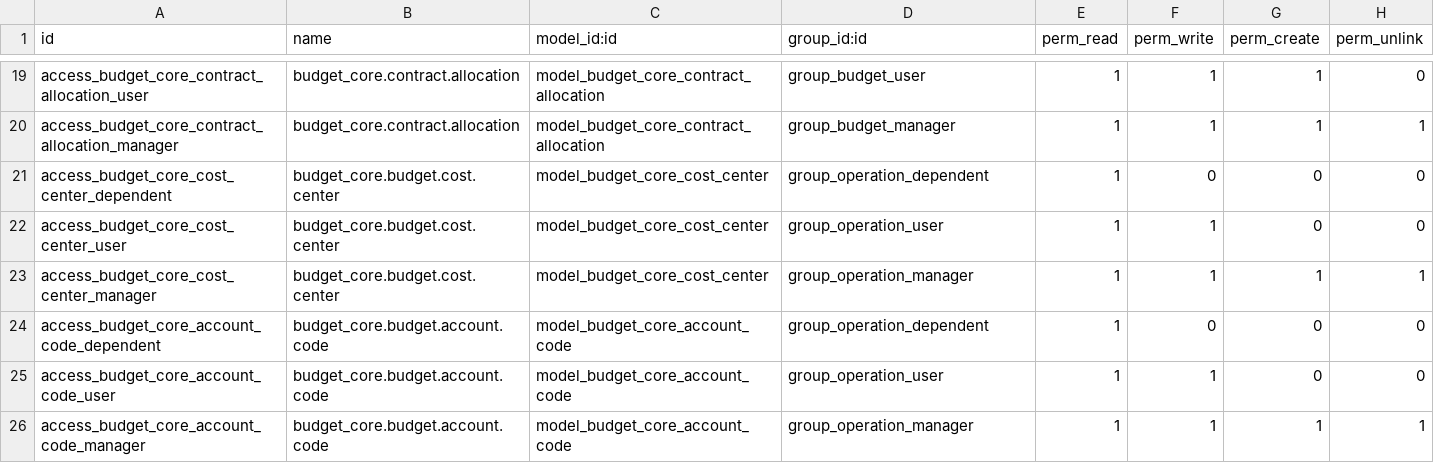
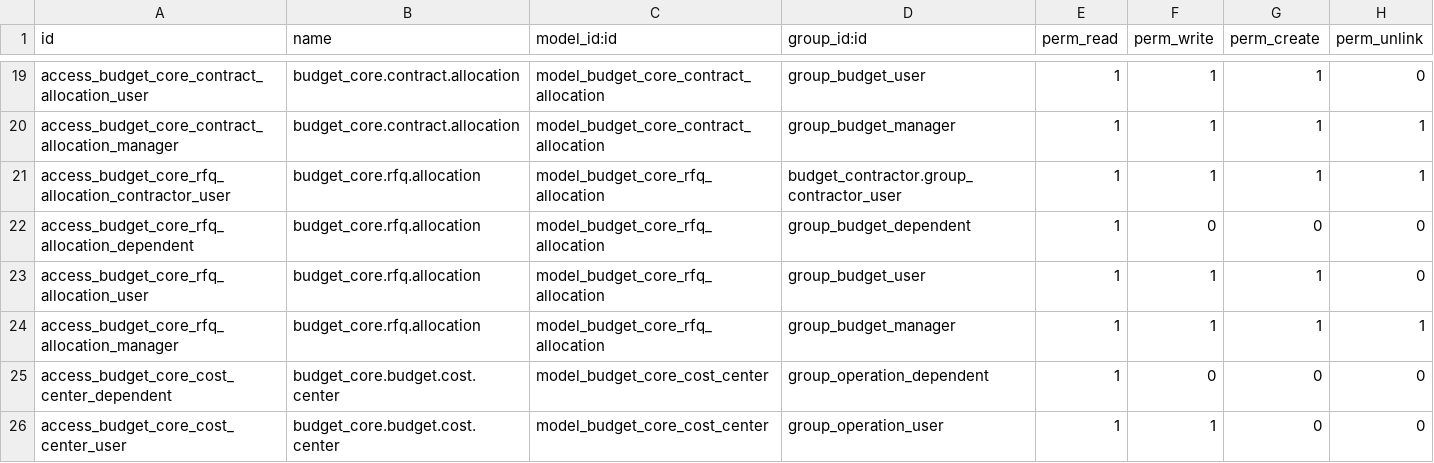
Before and after one commit to Guobower/odoo-budget-core, a CSV file: security/ir.model.access.csv, drawn as a sheet; only a part is shown, gaps mark what is left out; the shorter side is filled out with more unchanged rows; the diff names each change by its address in the sheet, - before the commit and + after, or states it on an @@ line.

Commit message:
added rfq_inheritance to reflect budget in rfq

```diff
--- a/security/ir.model.access.csv
+++ b/security/ir.model.access.csv
+row 21: access_budget_core_rfq_allocation_contractor_user | budget_core.rfq.allocation | model_budget_core_rfq_allocation | budget_contractor.group_contractor_user | 1 | 1 | 1 | 1
+row 22: access_budget_core_rfq_allocation_dependent | budget_core.rfq.allocation | model_budget_core_rfq_allocation | group_budget_dependent | 1 | 0 | 0 | 0
+row 23: access_budget_core_rfq_allocation_user | budget_core.rfq.allocation | model_budget_core_rfq_allocation | group_budget_user | 1 | 1 | 1 | 0
+row 24: access_budget_core_rfq_allocation_manager | budget_core.rfq.allocation | model_budget_core_rfq_allocation | group_budget_manager | 1 | 1 | 1 | 1
```
Also changed, not shown: 5 other files.
